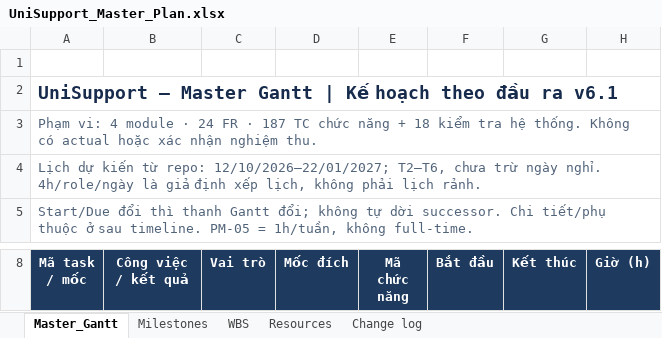
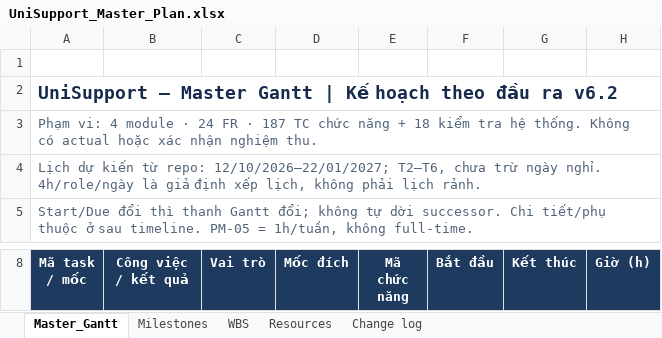
Before and after one commit to nathyu-le/directorofstudentservice, an Excel workbook: UniSupport_Master_Plan.xlsx, sheet Master_Gantt, drawn as a sheet; only a part is shown, gaps mark what is left out; values as stored, in another font and other column widths than the file's, no borders; conditional formats and table styles not drawn; the diff covers the shown part only; the diff names each change by its address in the sheet, - before the commit and + after, or states it on an @@ line.

```diff
--- a/UniSupport_Master_Plan.xlsx (sheet Master_Gantt)
+++ b/UniSupport_Master_Plan.xlsx (sheet Master_Gantt)
-A2 (Mã task / mốc): …đầu ra v6.1
+A2 (Mã task / mốc): …đầu ra v6.2
```
Also changed, not shown: 4 added rows and 25 edited cells elsewhere in this sheet, sheet WBS, sheet Milestones, sheet Resources, sheet Change log, 16 other files.
